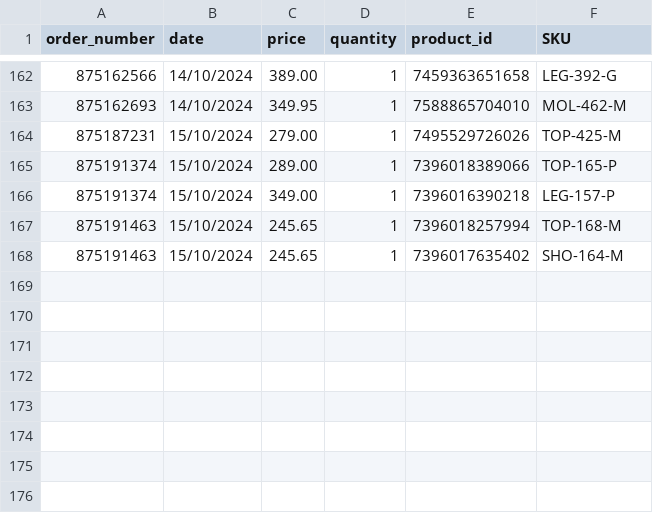
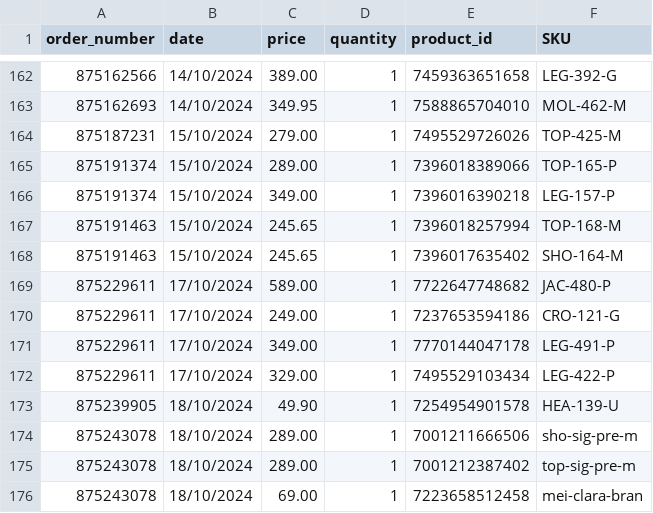
Before and after one commit to mewthu2/chase_orders, a CSV file: app/assets/planilhas/order/lagoa_seca/planilha_order_lagoa_seca.csv, drawn as a sheet; only a part is shown, gaps mark what is left out.

```diff
--- a/app/assets/planilhas/order/lagoa_seca/planilha_order_lagoa_seca.csv
+++ b/app/assets/planilhas/order/lagoa_seca/planilha_order_lagoa_seca.csv
@@ -168 +168,9 @@ order_number,date,price,quantity,product_id,SKU
 875191463,15/10/2024,245.65,1,7396017635402,SHO-164-M
+875229611,17/10/2024,589.00,1,7722647748682,JAC-480-P
+875229611,17/10/2024,249.00,1,7237653594186,CRO-121-G
+875229611,17/10/2024,349.00,1,7770144047178,LEG-491-P
+875229611,17/10/2024,329.00,1,7495529103434,LEG-422-P
+875239905,18/10/2024,49.90,1,7254954901578,HEA-139-U
+875243078,18/10/2024,289.00,1,7001211666506,sho-sig-pre-m
+875243078,18/10/2024,289.00,1,7001212387402,top-sig-pre-m
+875243078,18/10/2024,69.00,1,7223658512458,mei-clara-bran
```
Also changed, not shown: app/assets/planilhas/order/bh_shopping/planilha_order_bh_shopping.csv.
